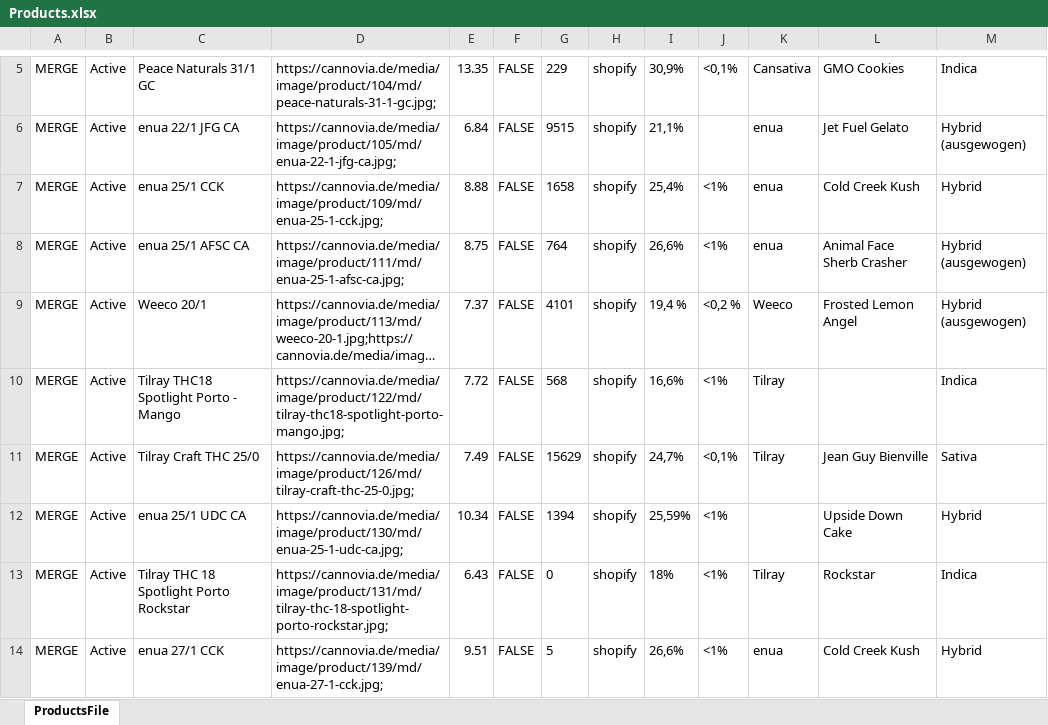
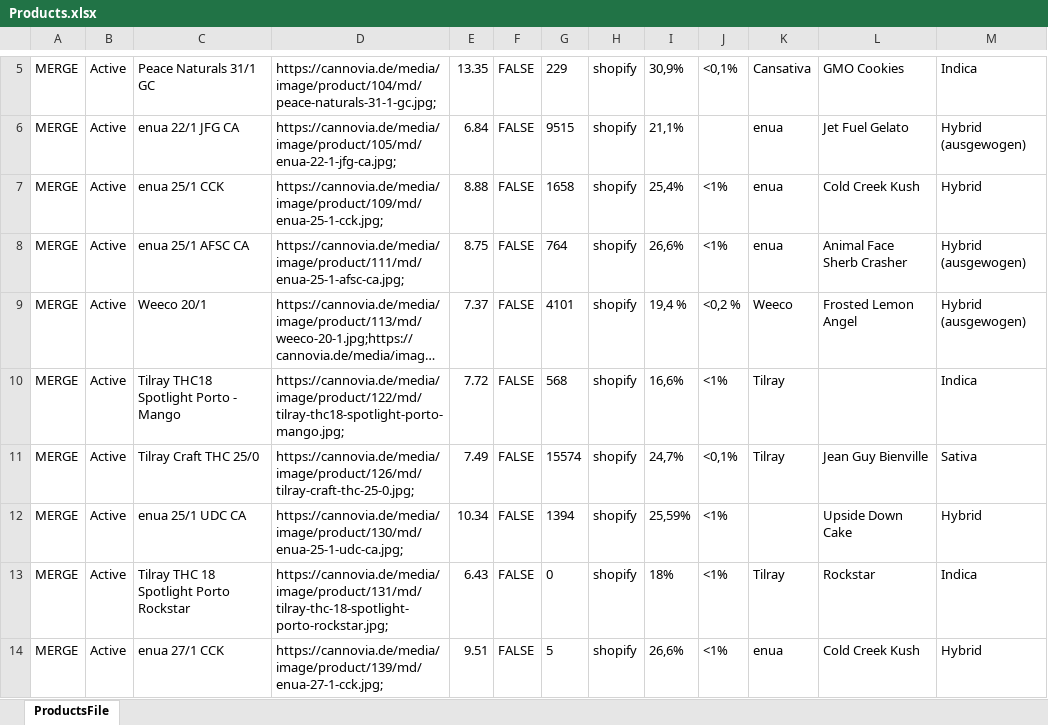
Before and after one commit to yaroslav-ecorn/update-prices, an Excel workbook: Products.xlsx, sheet ProductsFile, drawn as a sheet; only a part is shown, gaps mark what is left out; long unchanged cells end in …; values as stored, in another font and other column widths than the file's, no borders; the diff covers the shown part only; the diff names each change by its address in the sheet, - before the commit and + after, or states it on an @@ line.

```diff
--- a/Products.xlsx (sheet ProductsFile)
+++ b/Products.xlsx (sheet ProductsFile)
-G11: 15629
+G11: 15574
```
Also changed, not shown: 16 edited cells elsewhere in this sheet.
